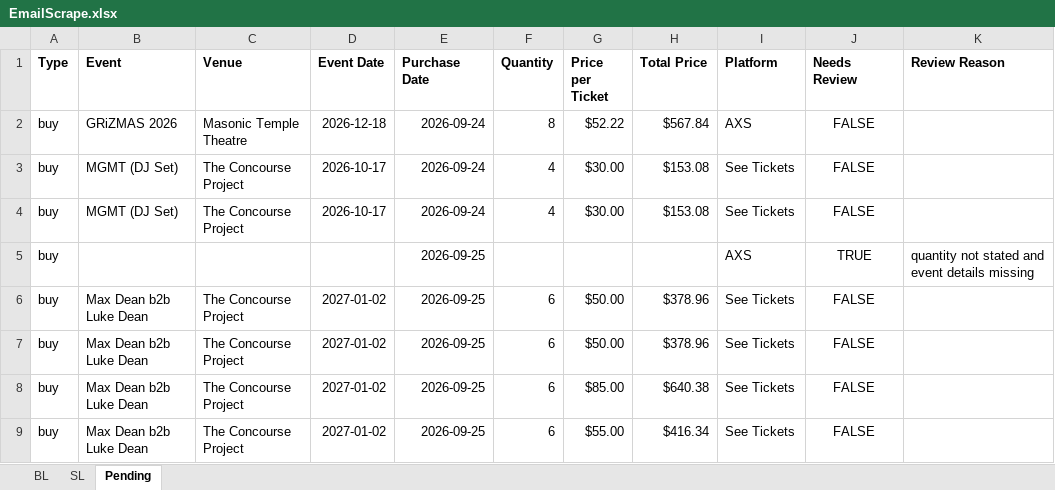
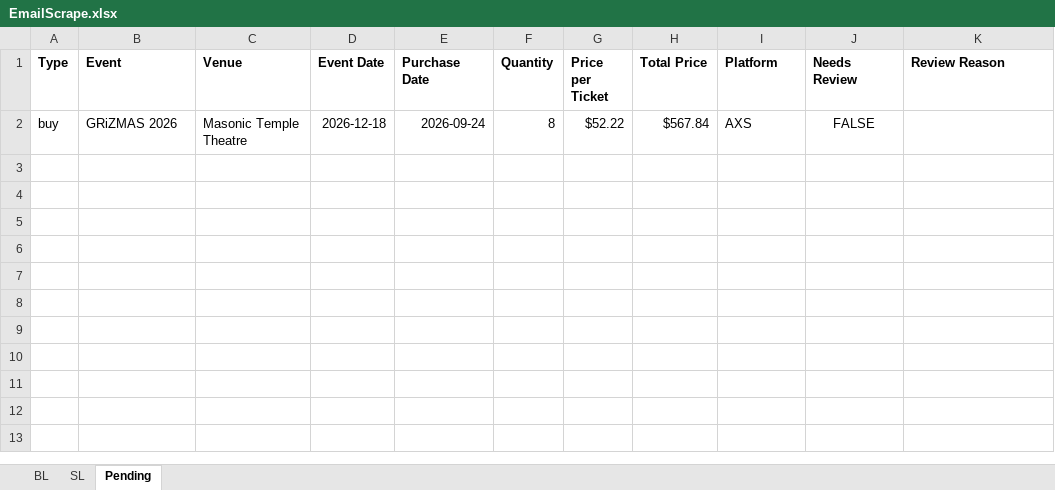
Before and after one commit to Cadennzzz/ticket-email-ingestion, an Excel workbook: EmailScrape.xlsx, sheet Pending, drawn as a sheet; values as stored, in another font and other column widths than the file's, no borders; the diff names each change by its address in the sheet, - before the commit and + after, or states it on an @@ line.

```diff
--- a/EmailScrape.xlsx (sheet Pending)
+++ b/EmailScrape.xlsx (sheet Pending)
-row 3: buy | MGMT (DJ Set) | The Concourse Project | 2026-10-17 | 2026-09-24 | 4 | $30.00 | $153.08 | See Tickets | FALSE
-row 4: buy | MGMT (DJ Set) | The Concourse Project | 2026-10-17 | 2026-09-24 | 4 | $30.00 | $153.08 | See Tickets | FALSE
-row 5: buy |  |  |  | 2026-09-25 |  |  |  | AXS | TRUE | quantity not stated and event details missing
-row 6: buy | Max Dean b2b Luke Dean | The Concourse Project | 2027-01-02 | 2026-09-25 | 6 | $50.00 | $378.96 | See Tickets | FALSE
-row 7: buy | Max Dean b2b Luke Dean | The Concourse Project | 2027-01-02 | 2026-09-25 | 6 | $50.00 | $378.96 | See Tickets | FALSE
-row 8: buy | Max Dean b2b Luke Dean | The Concourse Project | 2027-01-02 | 2026-09-25 | 6 | $85.00 | $640.38 | See Tickets | FALSE
-row 9: buy | Max Dean b2b Luke Dean | The Concourse Project | 2027-01-02 | 2026-09-25 | 6 | $55.00 | $416.34 | See Tickets | FALSE
```
Also changed, not shown: sheet BL, sheet SL, 2 other files.
